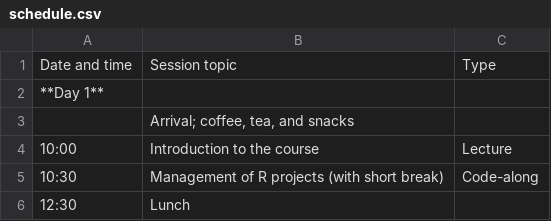
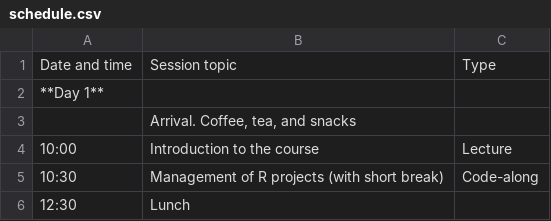
Before and after one commit to rostools/r-cubed-intro, a CSV file: resources/schedule.csv, drawn as a sheet; only a part is shown.

```diff
--- a/resources/schedule.csv
+++ b/resources/schedule.csv
@@ -2,3 +2,3 @@ Date and time,Session topic,Type
 **Day 1**,,
-,"Arrival; coffee, tea, and snacks",
+,"Arrival. Coffee, tea, and snacks",
 10:00,Introduction to the course,Lecture
```
Also changed, not shown: 16 other files.
